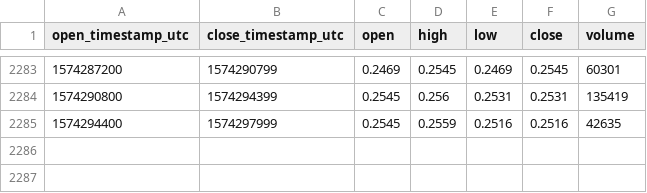
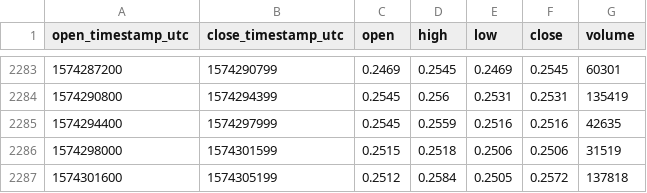
Before and after one commit to cryptobigbro/coinbasepro-ALGO-USD, a CSV file: coinbasepro-ALGO-USD-1h.csv, drawn as a sheet; only a part is shown, gaps mark what is left out.

Commit message:
Update OHLCV data.

```diff
--- a/coinbasepro-ALGO-USD-1h.csv
+++ b/coinbasepro-ALGO-USD-1h.csv
@@ -2285 +2285,3 @@ open_timestamp_utc,close_timestamp_utc,open,high,low,close,volume
 1574294400,1574297999,0.2545,0.2559,0.2516,0.2516,42635
+1574298000,1574301599,0.2515,0.2518,0.2506,0.2506,31519
+1574301600,1574305199,0.2512,0.2584,0.2505,0.2572,137818
```
Also changed, not shown: 1 other file.
